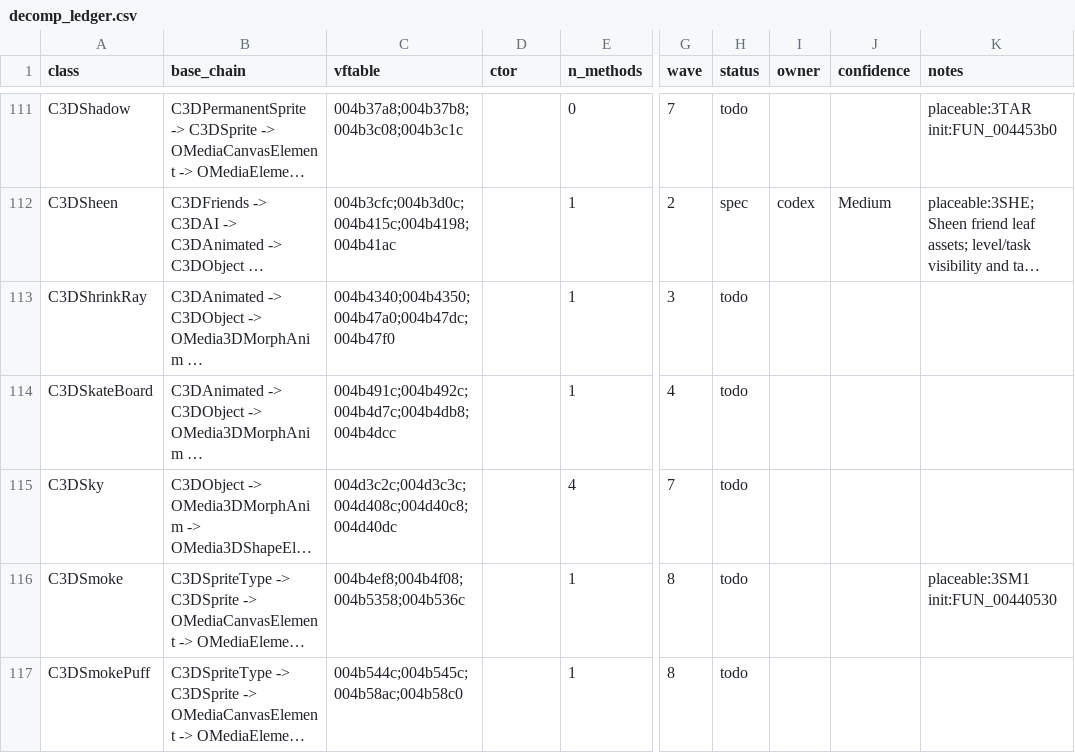
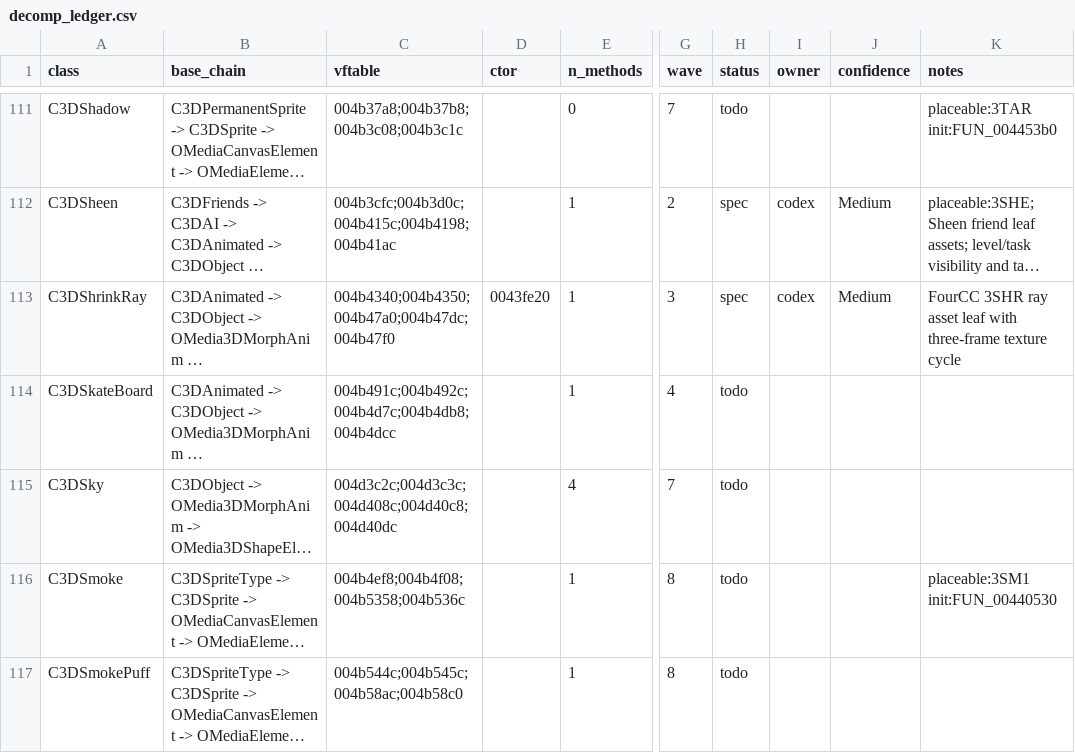
Before and after one commit to alexscott2718-gif/jn-engine, a CSV file: docs/decomp_ledger.csv, drawn as a sheet; only a part is shown, gaps mark what is left out; long unchanged cells end in …; the diff names each change by its address in the sheet, - before the commit and + after, or states it on an @@ line.

Commit message:
decomp(C3DShrinkRay): spec ray texture cycle

```diff
--- a/docs/decomp_ledger.csv
+++ b/docs/decomp_ledger.csv
-D113 (ctor): (empty)
+D113 (ctor): 0043fe20
-H113 (status): todo
+H113 (status): spec
-I113 (owner): (empty)
+I113 (owner): codex
-J113 (confidence): (empty)
+J113 (confidence): Medium
-K113 (notes): (empty)
+K113 (notes): FourCC 3SHR ray asset leaf with three-frame texture cycle
```
Also changed, not shown: docs/_gam_classids.tsv, 1 other file.
